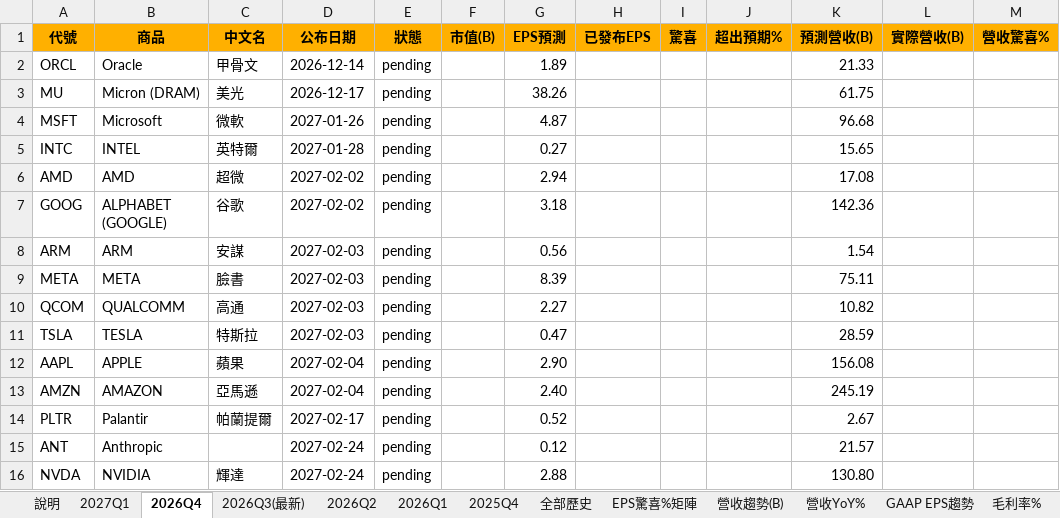
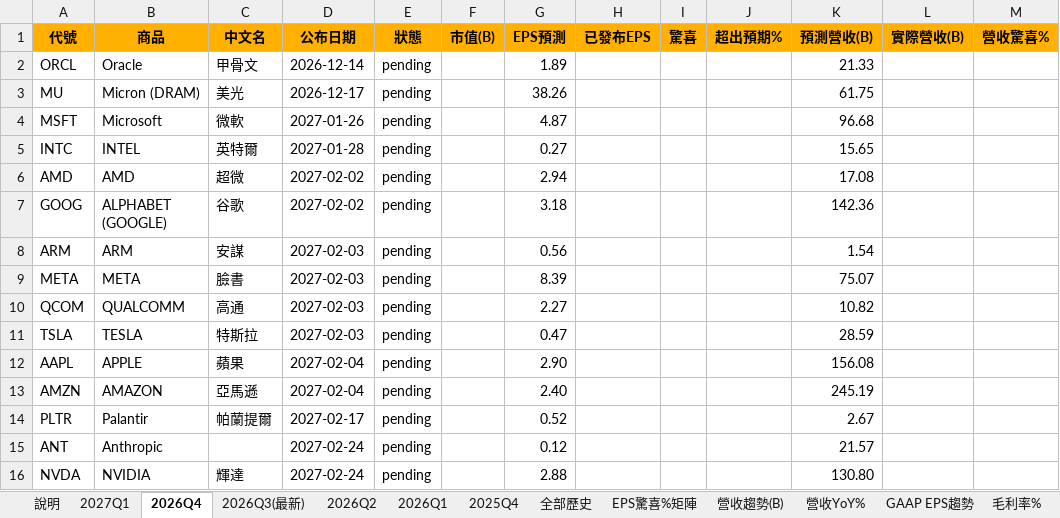
Before and after one commit to mywu-cloud/ustech, an Excel workbook: public/data/exports/earnings.xlsx, sheet 2026Q4, drawn as a sheet; values as stored, in another font and other column widths than the file's, no borders; conditional formats not drawn; the diff names each change by its address in the sheet, - before the commit and + after, or states it on an @@ line.

```diff
--- a/public/data/exports/earnings.xlsx (sheet 2026Q4)
+++ b/public/data/exports/earnings.xlsx (sheet 2026Q4)
-K9 (預測營收(B)): 75.11
+K9 (預測營收(B)): 75.07
```
Also changed, not shown: sheet 說明, sheet 全部歷史, 3 other files.
